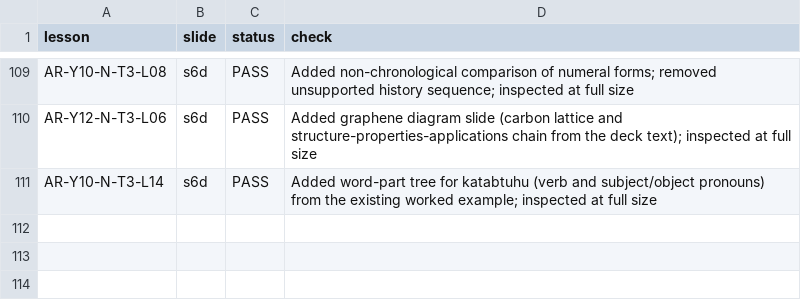
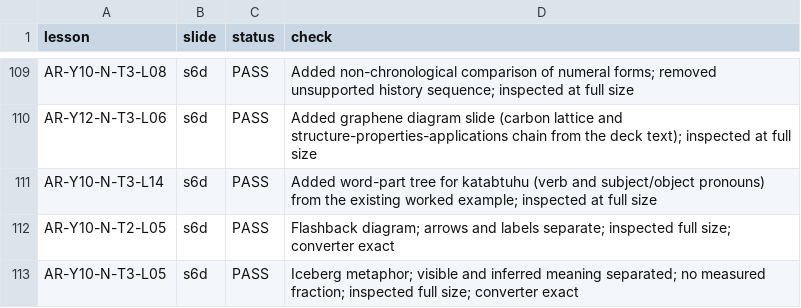
Before and after one commit to abobakr789/Hira, a CSV file: _tools/arabic/g5plus_images/qa-ledger.csv, drawn as a sheet; only a part is shown, gaps mark what is left out; the diff names each change by its address in the sheet, - before the commit and + after, or states it on an @@ line.

Commit message:
Review all 67 Y10 native lessons and add two literary diagrams

```diff
--- a/_tools/arabic/g5plus_images/qa-ledger.csv
+++ b/_tools/arabic/g5plus_images/qa-ledger.csv
+row 112: AR-Y10-N-T2-L05 | s6d | PASS | Flashback diagram; arrows and labels separate; inspected full size; converter exact
+row 113: AR-Y10-N-T3-L05 | s6d | PASS | Iceberg metaphor; visible and inferred meaning separated; no measured fraction; inspected full size; converter exact
```
Also changed, not shown: 5 other files.
